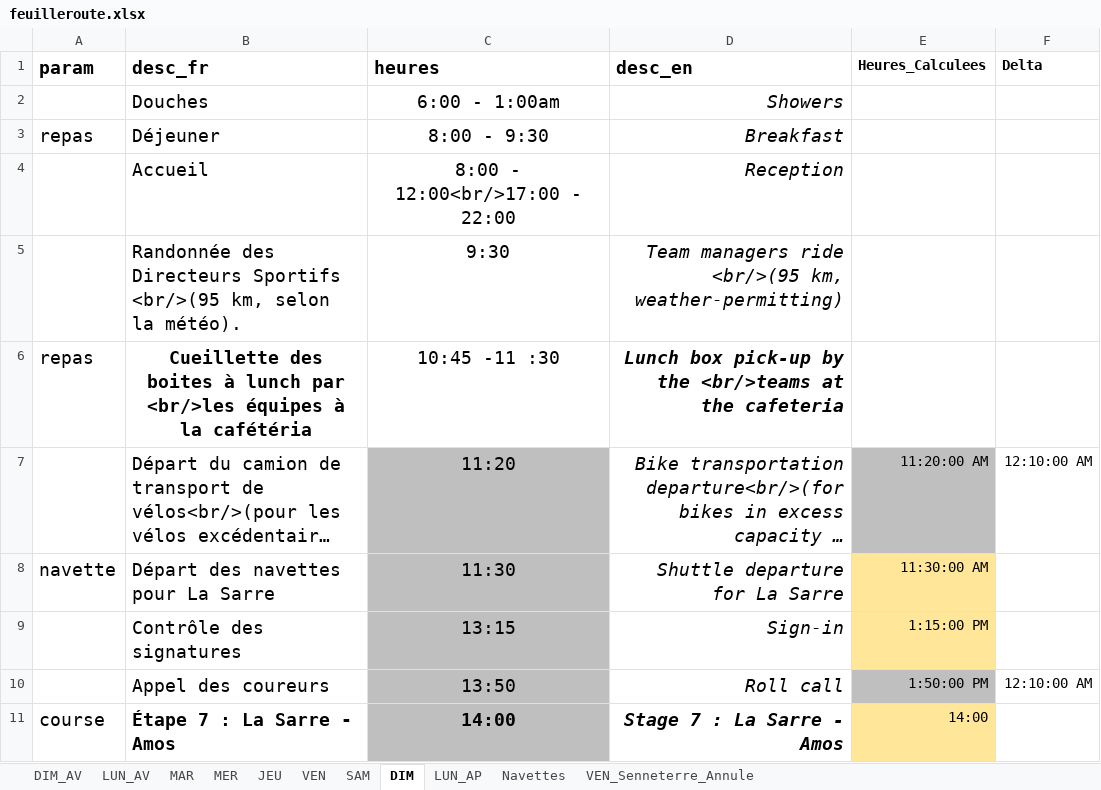
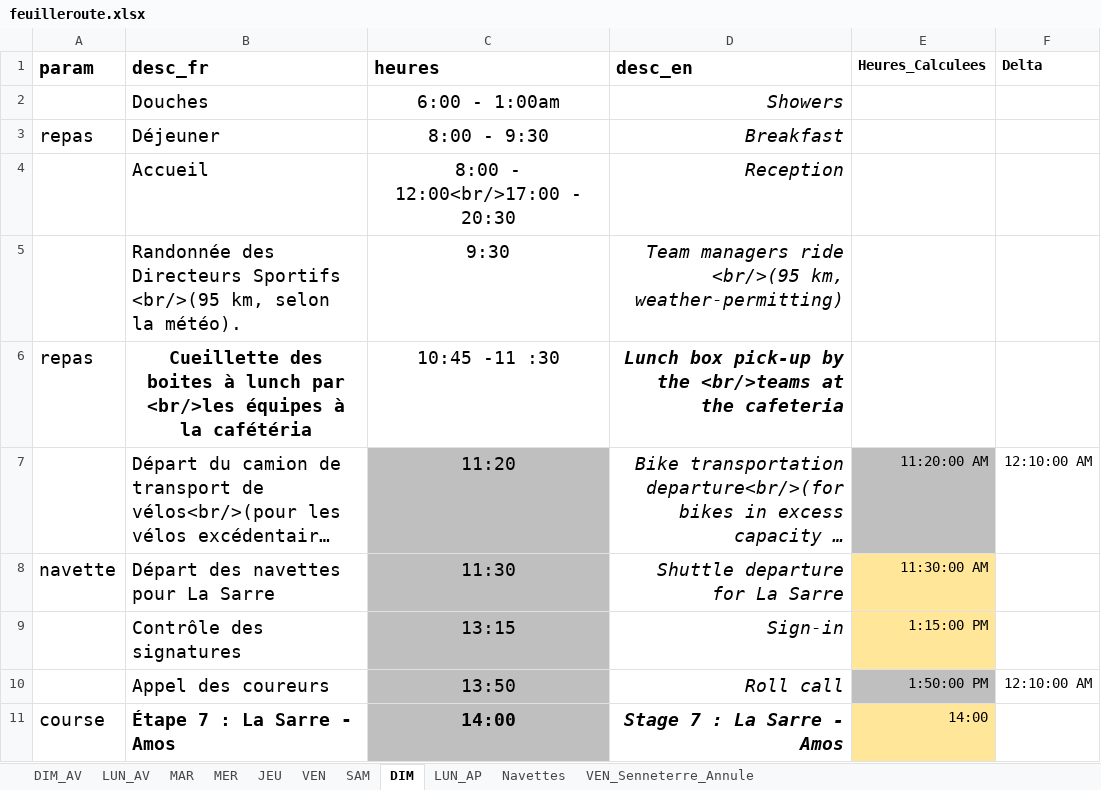
Before and after one commit to TourAbitibi/guide2023, an Excel workbook: excel/feuilleroute.xlsx, sheet DIM, drawn as a sheet; only a part is shown; long unchanged cells end in …; values as stored, in another font and other column widths than the file's, no borders; the diff names each change by its address in the sheet, - before the commit and + after, or states it on an @@ line.

```diff
--- a/excel/feuilleroute.xlsx (sheet DIM)
+++ b/excel/feuilleroute.xlsx (sheet DIM)
-C4 (heures): 8:00 - 12:00<br/>17:00 - 22:00
+C4 (heures): 8:00 - 12:00<br/>17:00 - 20:30
```
Also changed, not shown: excel/locaux.xlsx, 34 other files.
